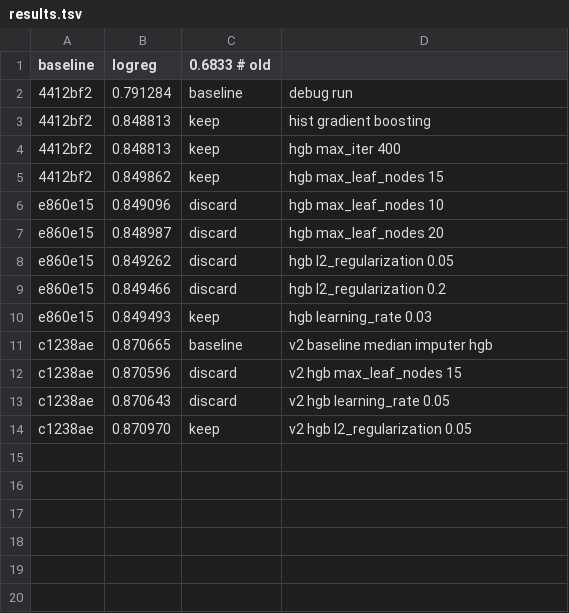
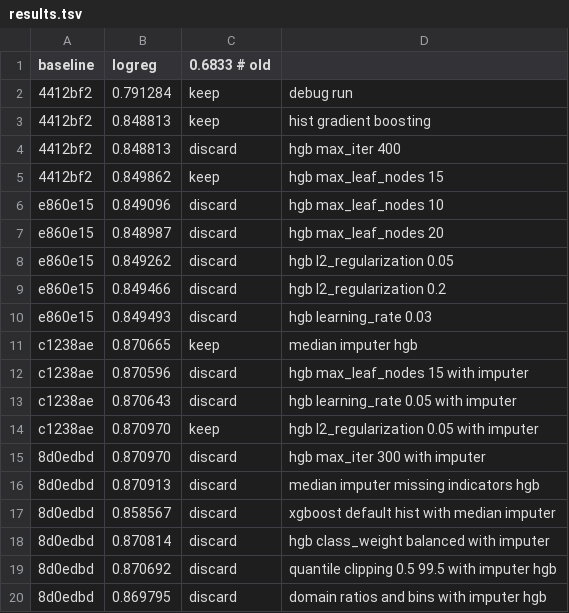
Before and after one commit to soniab101/credit-autoresearch, a TSV file: results.tsv, drawn as a sheet.

```diff
--- a/results.tsv
+++ b/results.tsv
@@ -1,5 +1,5 @@
 baseline	logreg	0.6833  # old
-4412bf2	0.791284	baseline	debug run
+4412bf2	0.791284	keep	debug run
 4412bf2	0.848813	keep	hist gradient boosting
-4412bf2	0.848813	keep	hgb max_iter 400
+4412bf2	0.848813	discard	hgb max_iter 400
 4412bf2	0.849862	keep	hgb max_leaf_nodes 15
@@ -9,6 +9,12 @@ e860e15	0.849262	discard	hgb l2_regularization 0.05
 e860e15	0.849466	discard	hgb l2_regularization 0.2
-e860e15	0.849493	keep	hgb learning_rate 0.03
-c1238ae	0.870665	baseline	v2 baseline median imputer hgb
-c1238ae	0.870596	discard	v2 hgb max_leaf_nodes 15
-c1238ae	0.870643	discard	v2 hgb learning_rate 0.05
-c1238ae	0.870970	keep	v2 hgb l2_regularization 0.05
+e860e15	0.849493	discard	hgb learning_rate 0.03
+c1238ae	0.870665	keep	median imputer hgb
+c1238ae	0.870596	discard	hgb max_leaf_nodes 15 with imputer
+c1238ae	0.870643	discard	hgb learning_rate 0.05 with imputer
+c1238ae	0.870970	keep	hgb l2_regularization 0.05 with imputer
+8d0edbd	0.870970	discard	hgb max_iter 300 with imputer
+8d0edbd	0.870913	discard	median imputer missing indicators hgb
+8d0edbd	0.858567	discard	xgboost default hist with median imputer
+8d0edbd	0.870814	discard	hgb class_weight balanced with imputer
+8d0edbd	0.870692	discard	quantile clipping 0.5 99.5 with imputer hgb
+8d0edbd	0.869795	discard	domain ratios and bins with imputer hgb
```
Also changed, not shown: 5 other files.
